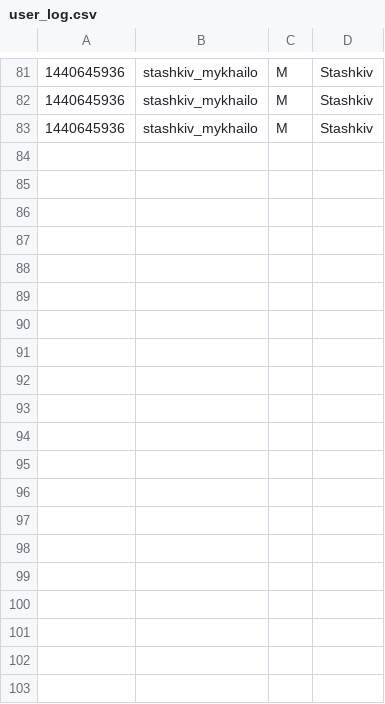
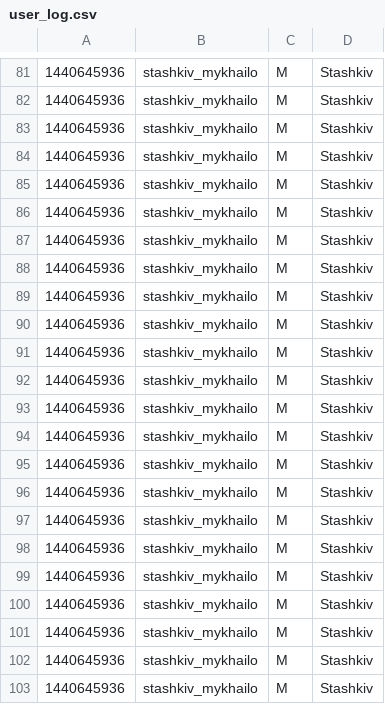
Before and after one commit to stashkiv-m/telegram_bot_2.1, a CSV file: user_log.csv, drawn as a sheet; only a part is shown, gaps mark what is left out; the diff covers the shown part only.

```diff
--- a/user_log.csv
+++ b/user_log.csv
@@ -83 +83,21 @@
 1440645936,stashkiv_mykhailo,M,Stashkiv
+1440645936,stashkiv_mykhailo,M,Stashkiv
+1440645936,stashkiv_mykhailo,M,Stashkiv
+1440645936,stashkiv_mykhailo,M,Stashkiv
+1440645936,stashkiv_mykhailo,M,Stashkiv
+1440645936,stashkiv_mykhailo,M,Stashkiv
+1440645936,stashkiv_mykhailo,M,Stashkiv
+1440645936,stashkiv_mykhailo,M,Stashkiv
+1440645936,stashkiv_mykhailo,M,Stashkiv
+1440645936,stashkiv_mykhailo,M,Stashkiv
+1440645936,stashkiv_mykhailo,M,Stashkiv
+1440645936,stashkiv_mykhailo,M,Stashkiv
+1440645936,stashkiv_mykhailo,M,Stashkiv
+1440645936,stashkiv_mykhailo,M,Stashkiv
+1440645936,stashkiv_mykhailo,M,Stashkiv
+1440645936,stashkiv_mykhailo,M,Stashkiv
+1440645936,stashkiv_mykhailo,M,Stashkiv
+1440645936,stashkiv_mykhailo,M,Stashkiv
+1440645936,stashkiv_mykhailo,M,Stashkiv
+1440645936,stashkiv_mykhailo,M,Stashkiv
+1440645936,stashkiv_mykhailo,M,Stashkiv
```
Also changed, not shown: 24 added rows elsewhere in this file, 7 other files.
